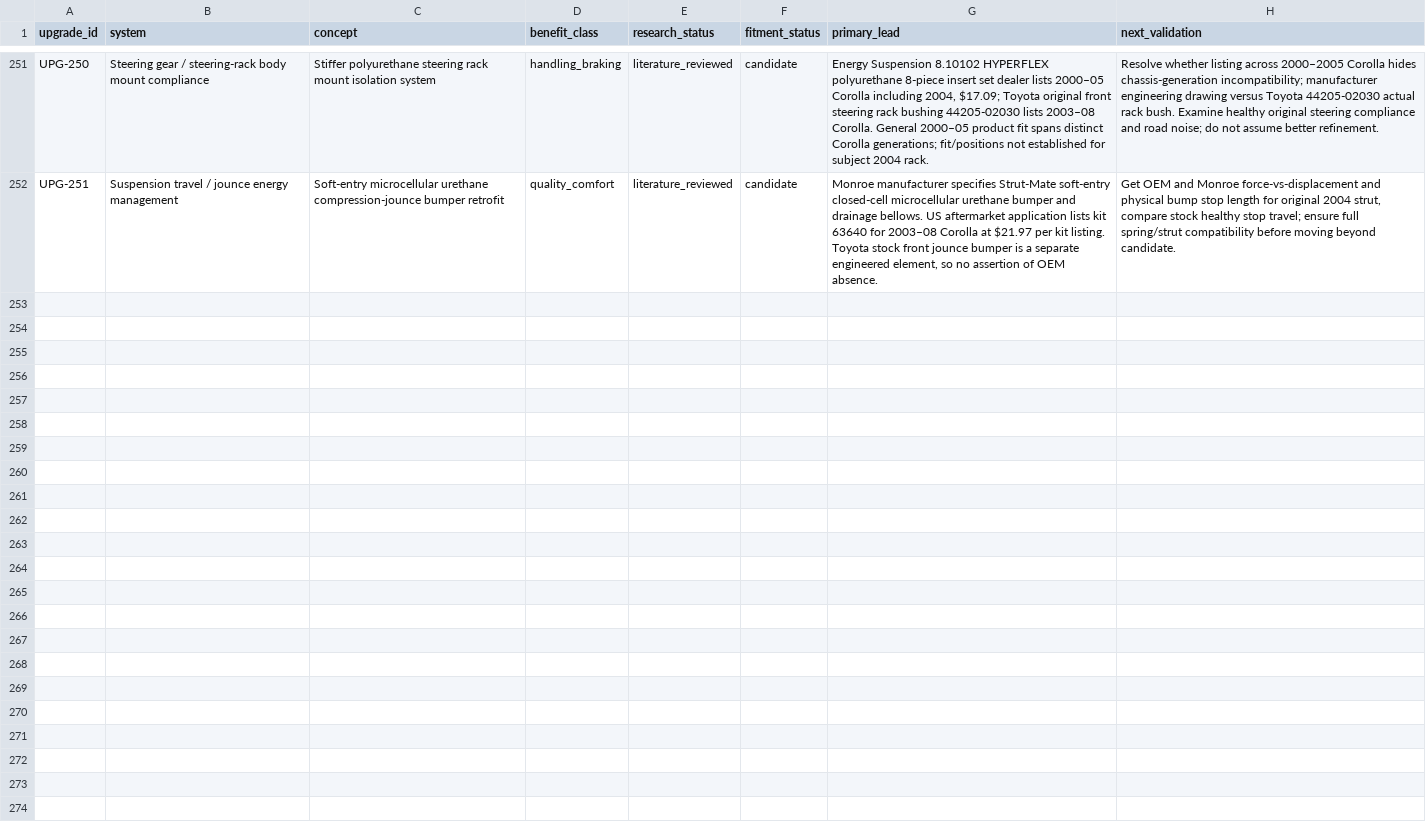
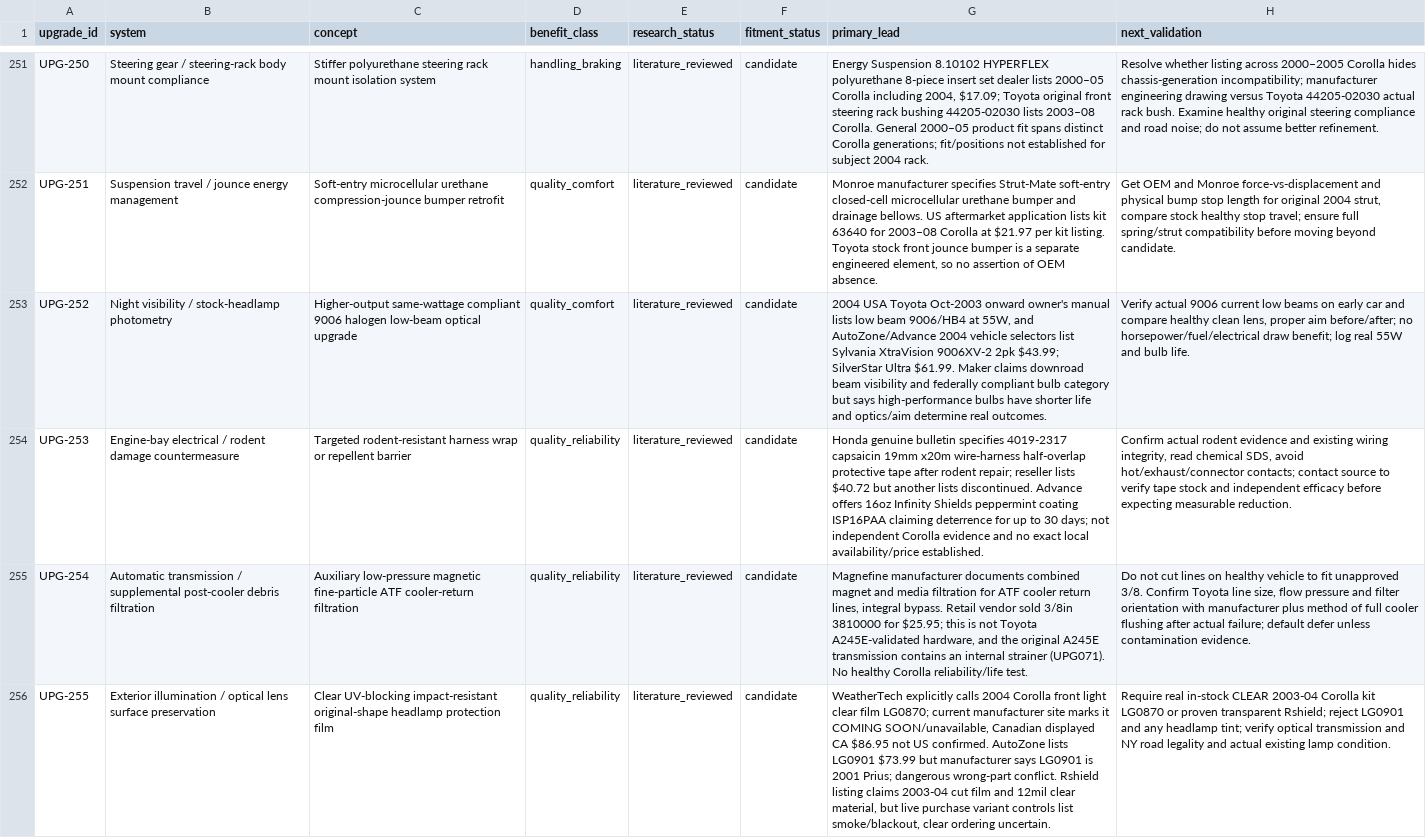
Before and after one commit to 79cbd8hmgj-wq/Felicity, a CSV file: database/upgrade_candidates.csv, drawn as a sheet; only a part is shown, gaps mark what is left out; the diff names each change by its address in the sheet, - before the commit and + after, or states it on an @@ line.

Commit message:
research: four external discoveries in light optics harness protection and ATF filtration

```diff
--- a/database/upgrade_candidates.csv
+++ b/database/upgrade_candidates.csv
+row 253: UPG-252 | Night visibility / stock-headlamp photometry | Higher-output same-wattage compliant 9006 halogen low-beam optical upgrade | quality_comfort | literature_reviewed | candidate | 2004 USA Toyota Oct-2003 onward owner's manual lists low beam 9006/HB4 at 55W, and AutoZone/Advance 2004 vehicle selectors list Sylvania XtraVision 9006XV-2 2pk $43.99; SilverStar Ultra $61.99. Maker claims downroad beam visibility and federally compliant bulb category but says high-performance bulbs have shorter life and optics/aim determine real outcomes. | Verify actual 9006 current low beams on early car and compare healthy clean lens, proper aim before/after; no horsepower/fuel/electrical draw benefit; log real 55W and bulb life.
+row 254: UPG-253 | Engine-bay electrical / rodent damage countermeasure | Targeted rodent-resistant harness wrap or repellent barrier | quality_reliability | literature_reviewed | candidate | Honda genuine bulletin specifies 4019-2317 capsaicin 19mm x20m wire-harness half-overlap protective tape after rodent repair; reseller lists $40.72 but another lists discontinued. Advance offers 16oz Infinity Shields peppermint coating ISP16PAA claiming deterrence for up to 30 days; not independent Corolla evidence and no exact local availability/price established. | Confirm actual rodent evidence and existing wiring integrity, read chemical SDS, avoid hot/exhaust/connector contacts; contact source to verify tape stock and independent efficacy before expecting measurable reduction.
+row 255: UPG-254 | Automatic transmission / supplemental post-cooler debris filtration | Auxiliary low-pressure magnetic fine-particle ATF cooler-return filtration | quality_reliability | literature_reviewed | candidate | Magnefine manufacturer documents combined magnet and media filtration for ATF cooler return lines, integral bypass. Retail vendor sold 3/8in 3810000 for $25.95; this is not Toyota A245E-validated hardware, and the original A245E transmission contains an internal strainer (UPG071). No healthy Corolla reliability/life test. | Do not cut lines on healthy vehicle to fit unapproved 3/8. Confirm Toyota line size, flow pressure and filter orientation with manufacturer plus method of full cooler flushing after actual failure; default defer unless contamination evidence.
+row 256: UPG-255 | Exterior illumination / optical lens surface preservation | Clear UV-blocking impact-resistant original-shape headlamp protection film | quality_reliability | literature_reviewed | candidate | WeatherTech explicitly calls 2004 Corolla front light clear film LG0870; current manufacturer site marks it COMING SOON/unavailable, Canadian displayed CA $86.95 not US confirmed. AutoZone lists LG0901 $73.99 but manufacturer says LG0901 is 2001 Prius; dangerous wrong-part conflict. Rshield listing claims 2003-04 cut film and 12mil clear material, but live purchase variant controls list smoke/blackout, clear ordering uncertain. | Require real in-stock CLEAR 2003-04 Corolla kit LG0870 or proven transparent Rshield; reject LG0901 and any headlamp tint; verify optical transmission and NY road legality and actual existing lamp condition.
```
